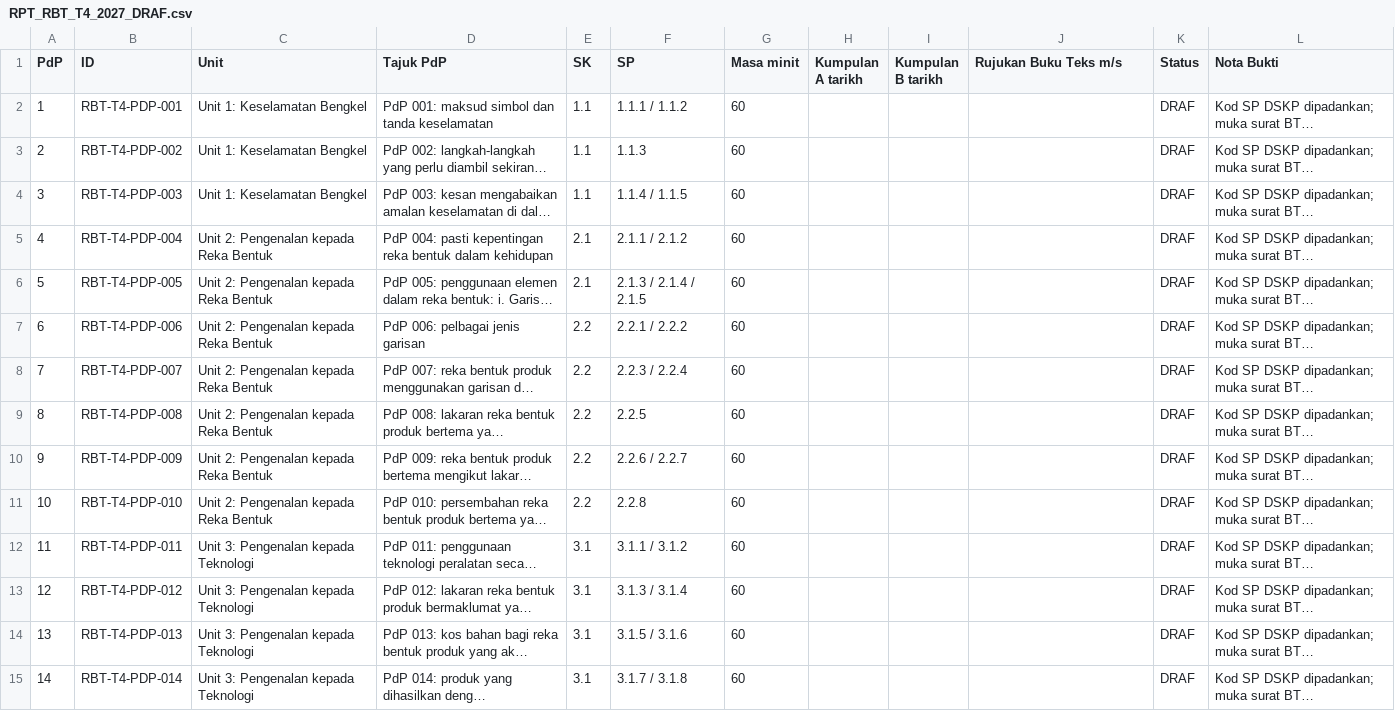
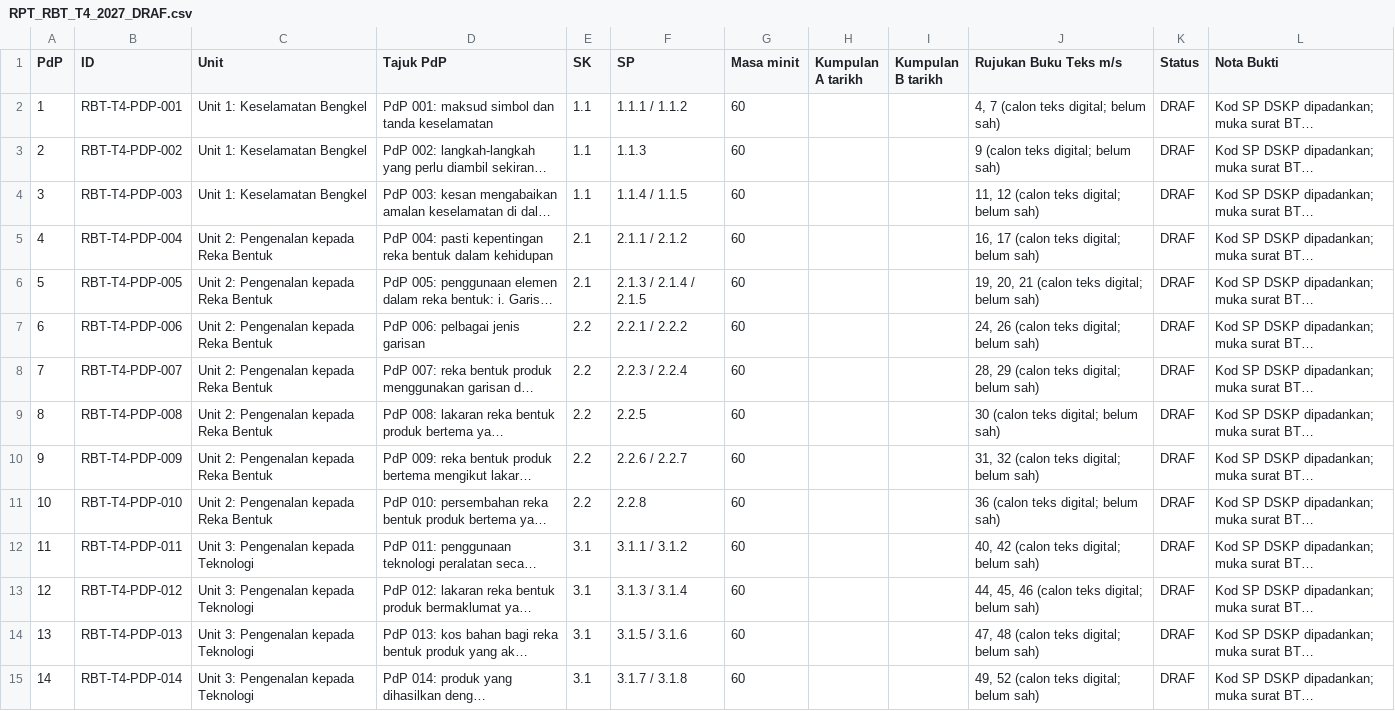
Before and after one commit to nurynayreen88/CikguLaju-AI, a CSV file: rpt_2027/rbt/RPT_RBT_T4_2027_DRAF.csv, drawn as a sheet; only a part is shown; long unchanged cells end in …; the diff covers the shown part only; the diff names each change by its address in the sheet, - before the commit and + after, or states it on an @@ line.

Commit message:
RBT T4 RPT: show clearly labelled candidate printed textbook pages

```diff
--- a/rpt_2027/rbt/RPT_RBT_T4_2027_DRAF.csv
+++ b/rpt_2027/rbt/RPT_RBT_T4_2027_DRAF.csv
-J2 (Rujukan Buku Teks m/s): (empty)
+J2 (Rujukan Buku Teks m/s): 4, 7 (calon teks digital; belum sah)
-J3 (Rujukan Buku Teks m/s): (empty)
+J3 (Rujukan Buku Teks m/s): 9 (calon teks digital; belum sah)
-J4 (Rujukan Buku Teks m/s): (empty)
+J4 (Rujukan Buku Teks m/s): 11, 12 (calon teks digital; belum sah)
-J5 (Rujukan Buku Teks m/s): (empty)
+J5 (Rujukan Buku Teks m/s): 16, 17 (calon teks digital; belum sah)
-J6 (Rujukan Buku Teks m/s): (empty)
+J6 (Rujukan Buku Teks m/s): 19, 20, 21 (calon teks digital; belum sah)
-J7 (Rujukan Buku Teks m/s): (empty)
+J7 (Rujukan Buku Teks m/s): 24, 26 (calon teks digital; belum sah)
-J8 (Rujukan Buku Teks m/s): (empty)
+J8 (Rujukan Buku Teks m/s): 28, 29 (calon teks digital; belum sah)
-J9 (Rujukan Buku Teks m/s): (empty)
+J9 (Rujukan Buku Teks m/s): 30 (calon teks digital; belum sah)
-J10 (Rujukan Buku Teks m/s): (empty)
+J10 (Rujukan Buku Teks m/s): 31, 32 (calon teks digital; belum sah)
-J11 (Rujukan Buku Teks m/s): (empty)
+J11 (Rujukan Buku Teks m/s): 36 (calon teks digital; belum sah)
-J12 (Rujukan Buku Teks m/s): (empty)
+J12 (Rujukan Buku Teks m/s): 40, 42 (calon teks digital; belum sah)
-J13 (Rujukan Buku Teks m/s): (empty)
+J13 (Rujukan Buku Teks m/s): 44, 45, 46 (calon teks digital; belum sah)
-J14 (Rujukan Buku Teks m/s): (empty)
+J14 (Rujukan Buku Teks m/s): 47, 48 (calon teks digital; belum sah)
-J15 (Rujukan Buku Teks m/s): (empty)
+J15 (Rujukan Buku Teks m/s): 49, 52 (calon teks digital; belum sah)
```
Also changed, not shown: 18 edited cells elsewhere in this file.
